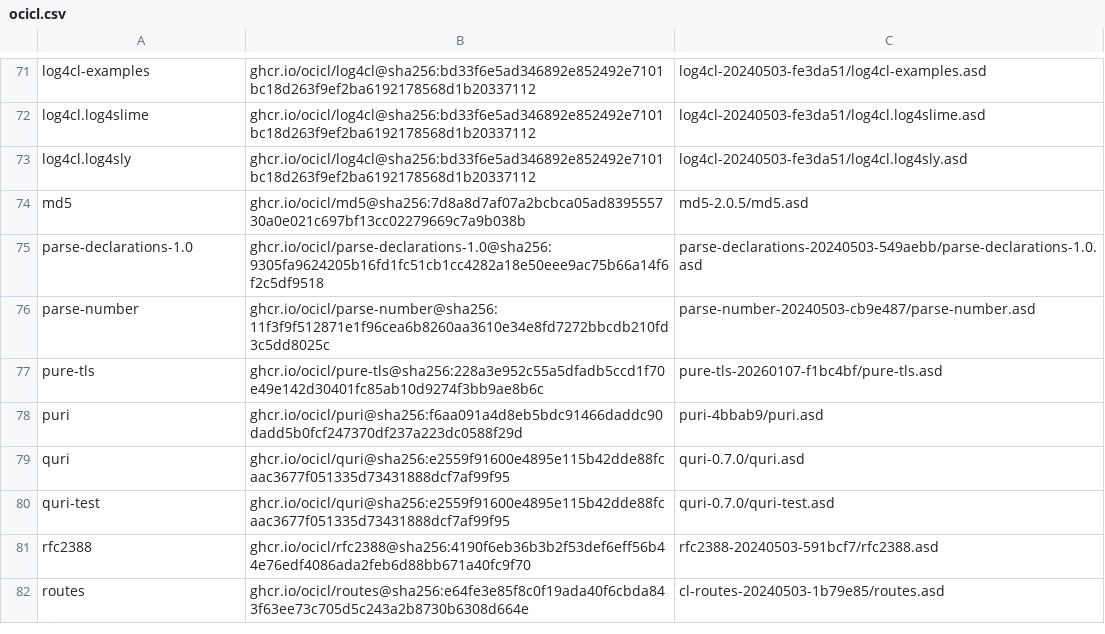
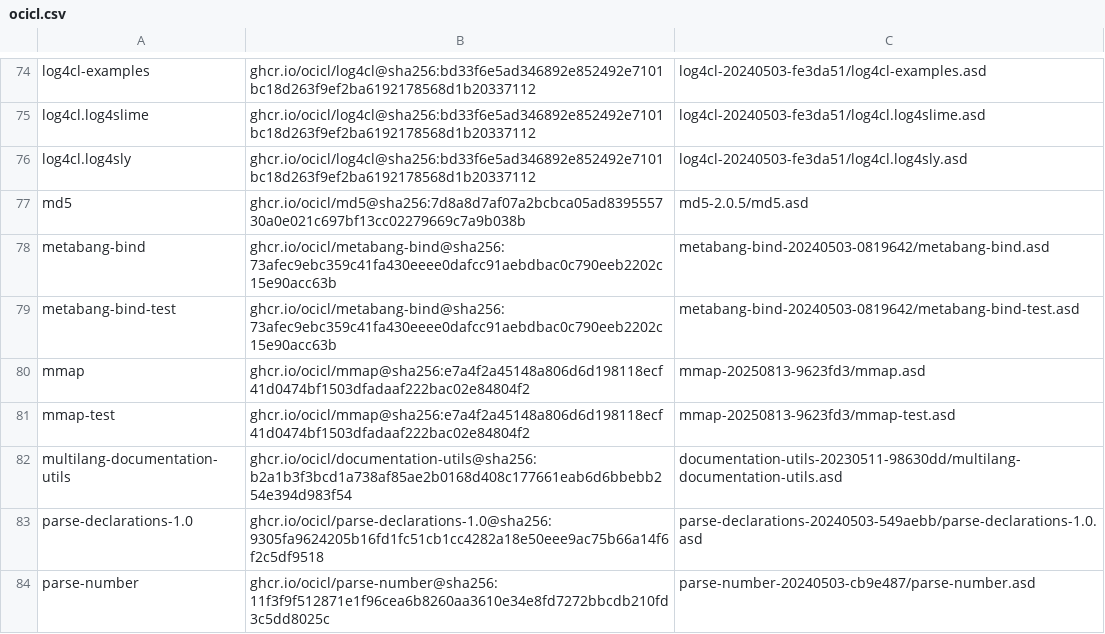
Before and after one commit to atgreen/happening, a CSV file: ocicl.csv, drawn as a sheet; only a part is shown, gaps mark what is left out; the shorter side is filled out with more unchanged rows; the diff covers the shown part only; the diff names each change by its address in the sheet, - before the commit and + after, or states it on an @@ line.

```diff
--- a/ocicl.csv
+++ b/ocicl.csv
+row 78: metabang-bind | ghcr.io/ocicl/metabang-bind@sha256:73afec9ebc359c41fa430eeee0dafcc91aebdbac0c790eeb2202c15e90acc63b | metabang-bind-20240503-0819642/metabang-bind.asd
+row 79: metabang-bind-test | ghcr.io/ocicl/metabang-bind@sha256:73afec9ebc359c41fa430eeee0dafcc91aebdbac0c790eeb2202c15e90acc63b | metabang-bind-20240503-0819642/metabang-bind-test.asd
+row 80: mmap | ghcr.io/ocicl/mmap@sha256:e7a4f2a45148a806d6d198118ecf41d0474bf1503dfadaaf222bac02e84804f2 | mmap-20250813-9623fd3/mmap.asd
+row 81: mmap-test | ghcr.io/ocicl/mmap@sha256:e7a4f2a45148a806d6d198118ecf41d0474bf1503dfadaaf222bac02e84804f2 | mmap-20250813-9623fd3/mmap-test.asd
+row 82: multilang-documentation-utils | ghcr.io/ocicl/documentation-utils@sha256:b2a1b3f3bcd1a738af85ae2b0168d408c177661eab6d6bbebb254e394d983f54 | documentation-utils-20230511-98630dd/multilang-documentation-utils.asd
```
Also changed, not shown: 6 added rows elsewhere in this file, 8 other files.
